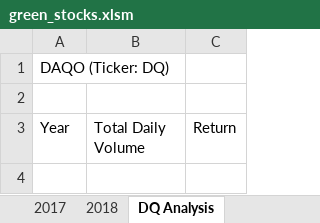
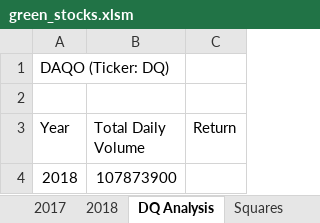
Before and after one commit to hariniv22/stock-analysis, an Excel workbook: green_stocks.xlsm, sheet DQ Analysis, drawn as a sheet; values as stored, in another font and other column widths than the file's, no borders; the diff names each change by its address in the sheet, - before the commit and + after, or states it on an @@ line.

Commit message:
DQ Analysis Changes

```diff
--- a/green_stocks.xlsm (sheet DQ Analysis)
+++ b/green_stocks.xlsm (sheet DQ Analysis)
+sheet tab: Squares
+row 4: 2018 | 107873900
```
